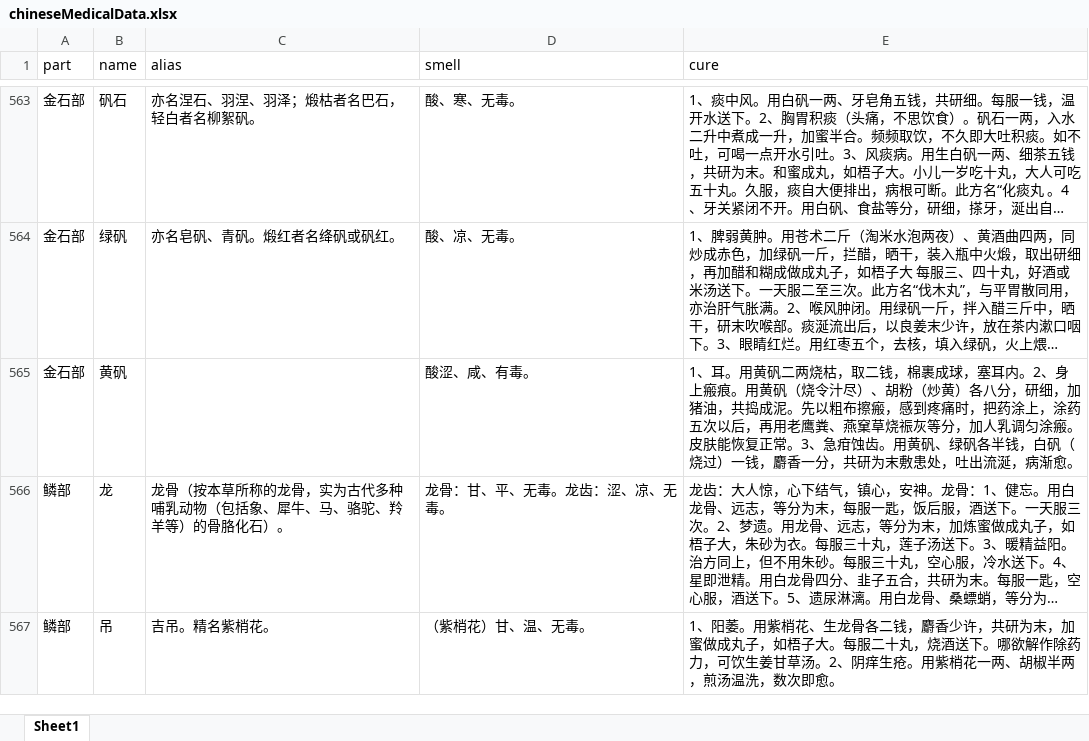
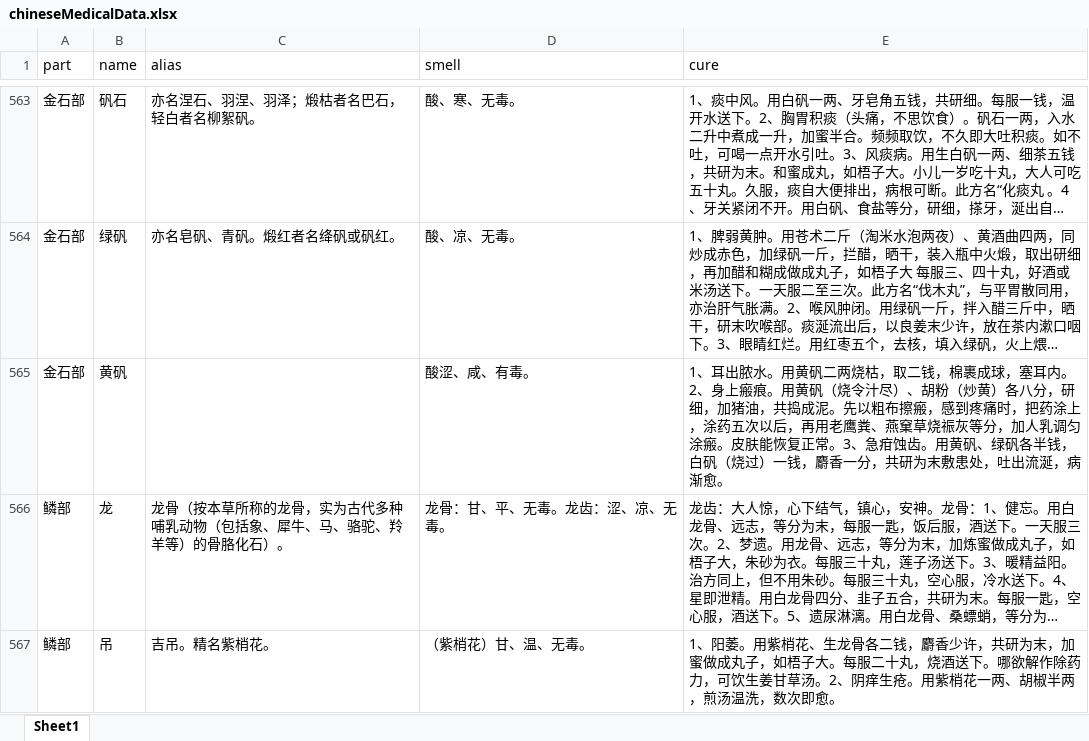
Before and after one commit to xiaomile/ChineseMedicalAssistant, an Excel workbook: data/xlsx_all/chineseMedicalData.xlsx, sheet Sheet1, drawn as a sheet; only a part is shown, gaps mark what is left out; long unchanged cells end in …; values as stored, in another font and other column widths than the file's, no borders; the diff names each change by its address in the sheet, - before the commit and + after, or states it on an @@ line.

```diff
--- a/data/xlsx_all/chineseMedicalData.xlsx (sheet Sheet1)
+++ b/data/xlsx_all/chineseMedicalData.xlsx (sheet Sheet1)
-E565 (cure): 1、耳。用黄矾…
+E565 (cure): 1、耳出脓水。用黄矾…
```
Also changed, not shown: 3 other files.
